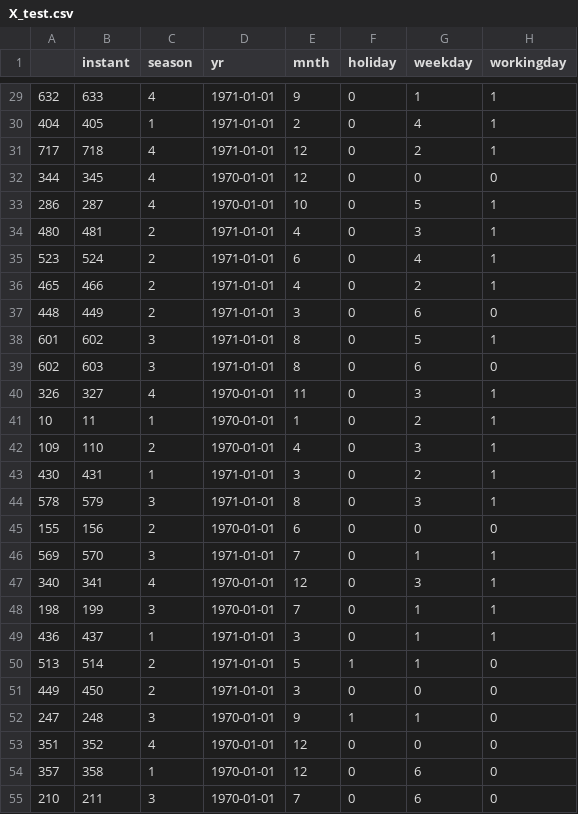
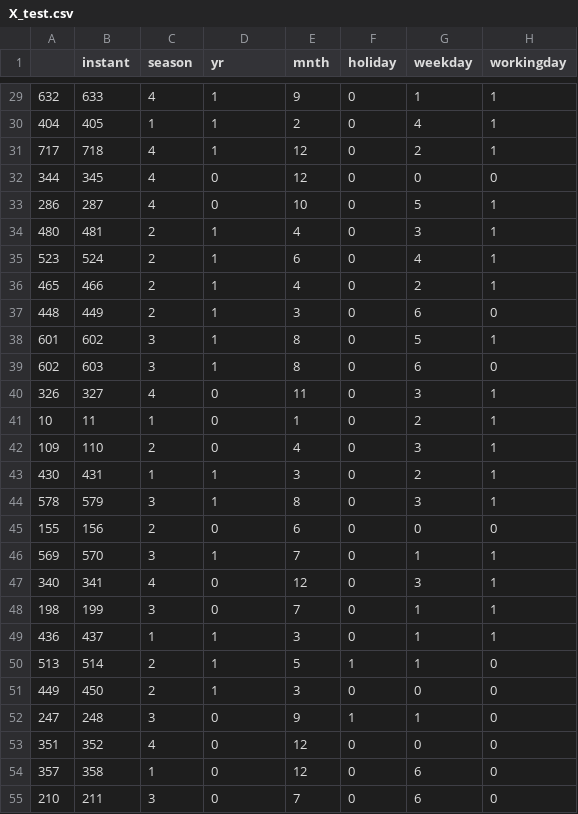
Before and after one commit to jorgenhw/DataSci-AU-24, a CSV file: nbs/class_02_JHW/group-x/data/X_test.csv, drawn as a sheet; only a part is shown, gaps mark what is left out; the diff covers the shown part only; the diff names each change by its address in the sheet, - before the commit and + after, or states it on an @@ line.

```diff
--- a/nbs/class_02_JHW/group-x/data/X_test.csv
+++ b/nbs/class_02_JHW/group-x/data/X_test.csv
-D29:D31 (yr): 1971-01-01
+D29:D31 (yr): 1
-D32:D33 (yr): 1970-01-01
+D32:D33 (yr): 0
-D34:D39 (yr): 1971-01-01
+D34:D39 (yr): 1
-D40:D42 (yr): 1970-01-01
+D40:D42 (yr): 0
-D43:D44 (yr): 1971-01-01
+D43:D44 (yr): 1
-D45 (yr): 1970-01-01
+D45 (yr): 0
-D46 (yr): 1971-01-01
+D46 (yr): 1
-D47:D48 (yr): 1970-01-01
+D47:D48 (yr): 0
-D49:D51 (yr): 1971-01-01
+D49:D51 (yr): 1
-D52:D55 (yr): 1970-01-01
+D52:D55 (yr): 0
```
Also changed, not shown: 120 edited cells elsewhere in this file, nbs/class_02_JHW/group-x/data/X_train.csv, nbs/class_02_JHW/group-x/data/X_val.csv, 3 other files.
